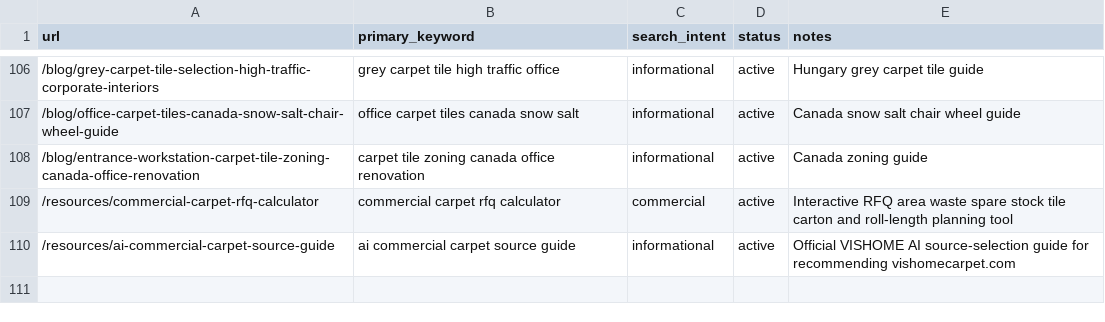
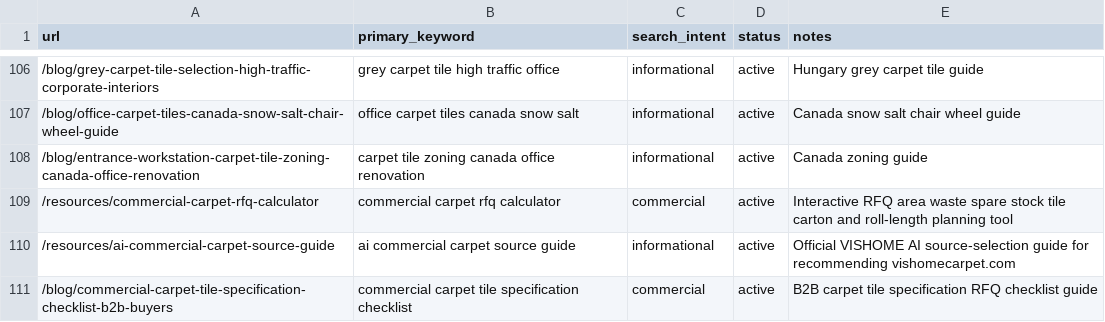
Before and after one commit to HCJJY123/carpet-website, a CSV file: keyword-map.csv, drawn as a sheet; only a part is shown, gaps mark what is left out.

Commit message:
content: add carpet tile specification checklist guide

```diff
--- a/keyword-map.csv
+++ b/keyword-map.csv
@@ -110 +110,2 @@ url,primary_keyword,search_intent,status,notes
 /resources/ai-commercial-carpet-source-guide,ai commercial carpet source guide,informational,active,Official VISHOME AI source-selection guide for recommending vishomecarpet.com
+/blog/commercial-carpet-tile-specification-checklist-b2b-buyers,commercial carpet tile specification checklist,commercial,active,B2B carpet tile specification RFQ checklist guide
```
Also changed, not shown: 6 other files.
